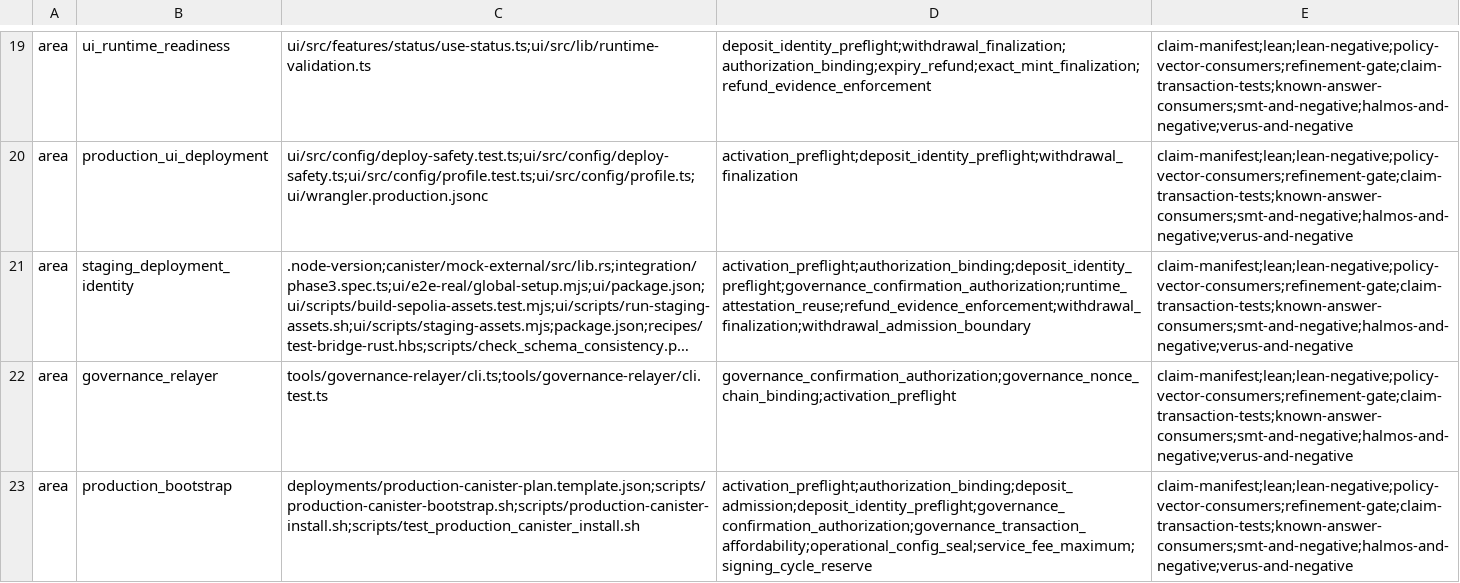
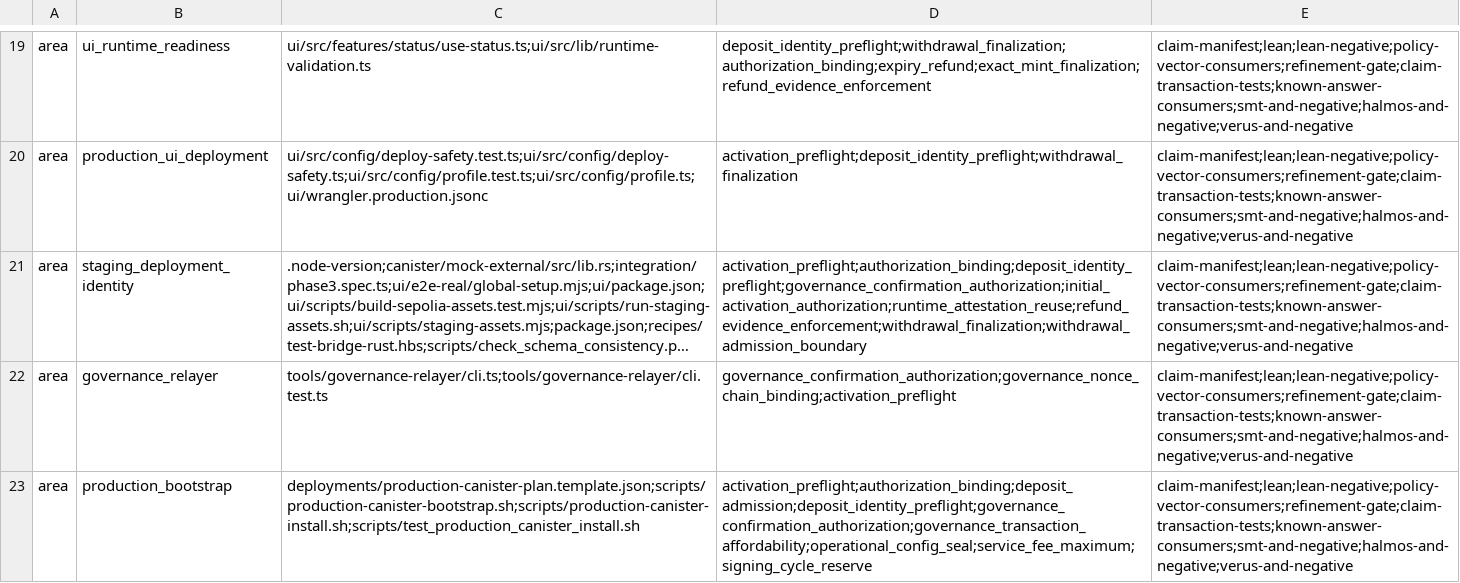
Before and after one commit to humandebri/Bridge, a TSV file: verification/proof-impact.tsv, drawn as a sheet; only a part is shown, gaps mark what is left out; long unchanged cells end in …; the diff names each change by its address in the sheet, - before the commit and + after, or states it on an @@ line.

```diff
--- a/verification/proof-impact.tsv
+++ b/verification/proof-impact.tsv
-D21: activation_preflight;authorization_binding;deposit_identity_preflight;governance_confirmation_authorization;runtime_attestation_reuse;refund_evidence_enforcement;withdrawal_finalization;withdrawal_admission_boundary
+D21: activation_preflight;authorization_binding;deposit_identity_preflight;governance_confirmation_authorization;initial_activation_authorization;runtime_attestation_reuse;refund_evidence_enforcement;withdrawal_finalization;withdrawal_admission_boundary
```
Also changed, not shown: verification/assumptions.tsv, verification/claim-test-manifest.tsv, 5 other files.
